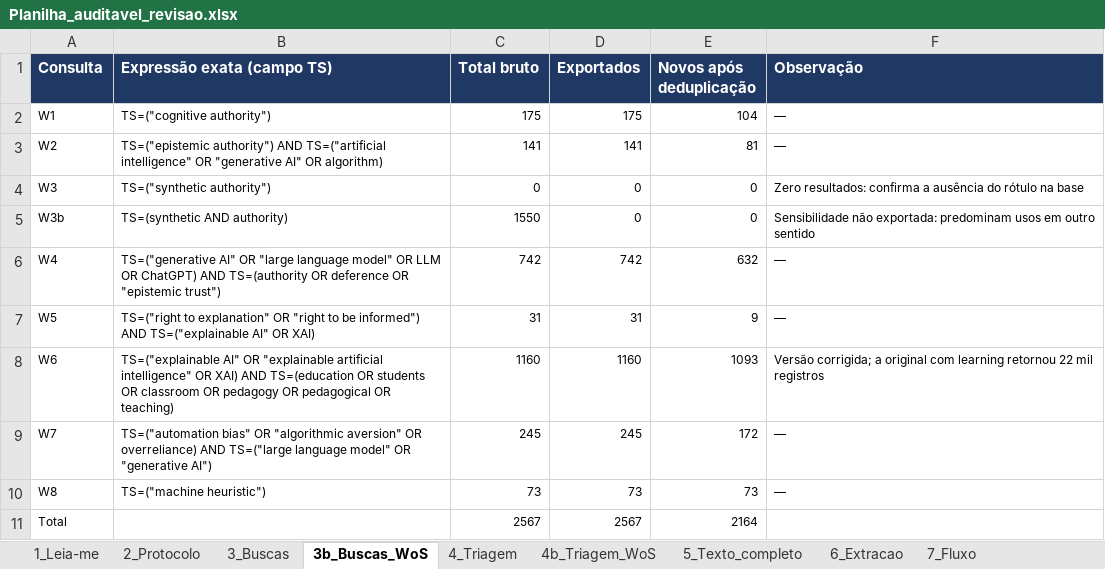
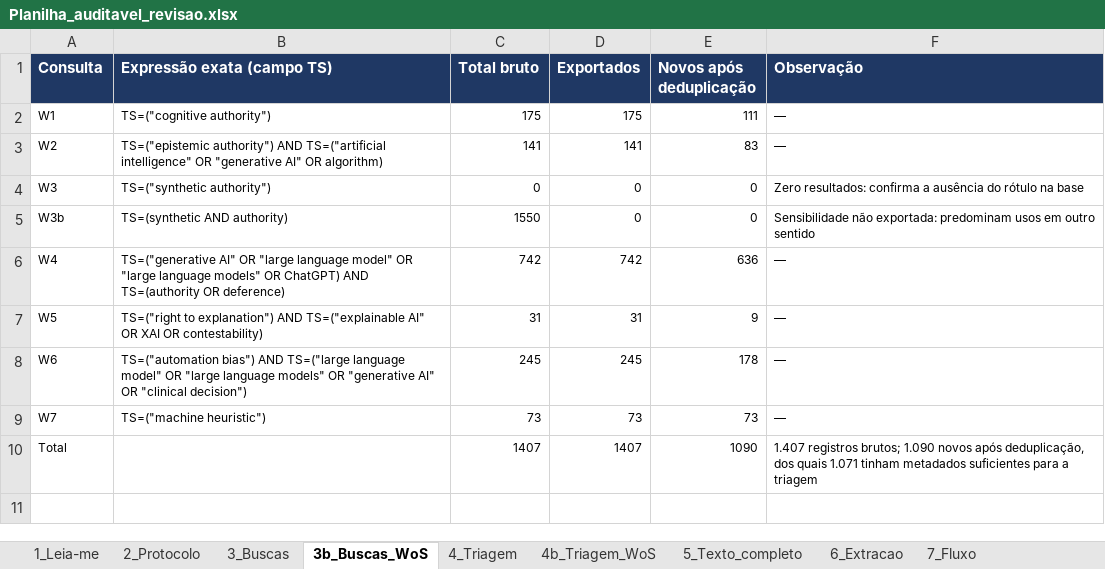
Before and after one commit to brenohferreira/autoridade-sintetica, an Excel workbook: dados/04_planilha/Planilha_auditavel_revisao.xlsx, sheet 3b_Buscas_WoS, drawn as a sheet; values as stored, in another font and other column widths than the file's, no borders; removed rows and columns are numbered as before the commit, all else as after; the diff names each change by its address in the sheet, - before the commit and + after, or states it on an @@ line.

Commit message:
Consolida o depósito no recorte de autoridade sintética e explicabilidade (v2.0.0)
Fluxo recalculado: 2.658 identificados, 372 duplicatas, 2.286 triados, 57 estudos.
Web of Science com sete consultas (1.407 registros). Protocolo, planilha, figuras,
matriz de extração e bibliometria refeitos.

```diff
--- a/dados/04_planilha/Planilha_auditavel_revisao.xlsx (sheet 3b_Buscas_WoS)
+++ b/dados/04_planilha/Planilha_auditavel_revisao.xlsx (sheet 3b_Buscas_WoS)
-E2 (Novos após deduplicação): 104
+E2 (Novos após deduplicação): 111
-E3 (Novos após deduplicação): 81
+E3 (Novos após deduplicação): 83
-B6 (Expressão exata (campo TS)): …model" OR LLM OR ChatGPT) AND TS=(authority OR deference OR "epistemic trust")
+B6 (Expressão exata (campo TS)): …model" OR "large language models" OR ChatGPT) AND TS=(authority OR deference)
-E6 (Novos após deduplicação): 632
+E6 (Novos após deduplicação): 636
-B7 (Expressão exata (campo TS)): TS=("right to explanation" OR "right to be informed") AND TS=("explainable AI" OR XAI)
+B7 (Expressão exata (campo TS)): TS=("right to explanation") AND TS=("explainable AI" OR XAI OR contestability)
-B8 (Expressão exata (campo TS)): TS=("explainable AI" OR "explainable artificial intelligence" OR XAI) AND TS=(education OR students OR classroom OR pedagogy OR pedagogical OR teaching)
+B8 (Expressão exata (campo TS)): TS=("automation bias") AND TS=("large language model" OR "large language models" OR "generative AI" OR "clinical decision")
-C8 (Total bruto): 1160
+C8 (Total bruto): 245
-D8 (Exportados): 1160
+D8 (Exportados): 245
-E8 (Novos após deduplicação): 1093
+E8 (Novos após deduplicação): 178
-F8 (Observação): Versão corrigida; a original com learning retornou 22 mil registros
+F8 (Observação): —
-row 9: W7 | TS=("automation bias" OR "algorithmic aversion" OR overreliance) AND TS=("large language model" OR "generative AI") | 245 | 245 | 172 | —
-A9 (Consulta): W8
+A9 (Consulta): W7
-C10 (Total bruto): 2567
+C10 (Total bruto): 1407
-D10 (Exportados): 2567
+D10 (Exportados): 1407
-E10 (Novos após deduplicação): 2164
+E10 (Novos após deduplicação): 1090
-F10 (Observação): (empty)
+F10 (Observação): 1.407 registros brutos; 1.090 novos após deduplicação, dos quais 1.071 tinham metadados suficientes para a triagem
```
Also changed, not shown: sheet 4b_Triagem_WoS, sheet 4_Triagem, sheet 6_Extracao, sheet 5_Texto_completo, sheet 8_Bibliometria, sheet 7_Fluxo, 1 more sheet, 33 other files.
